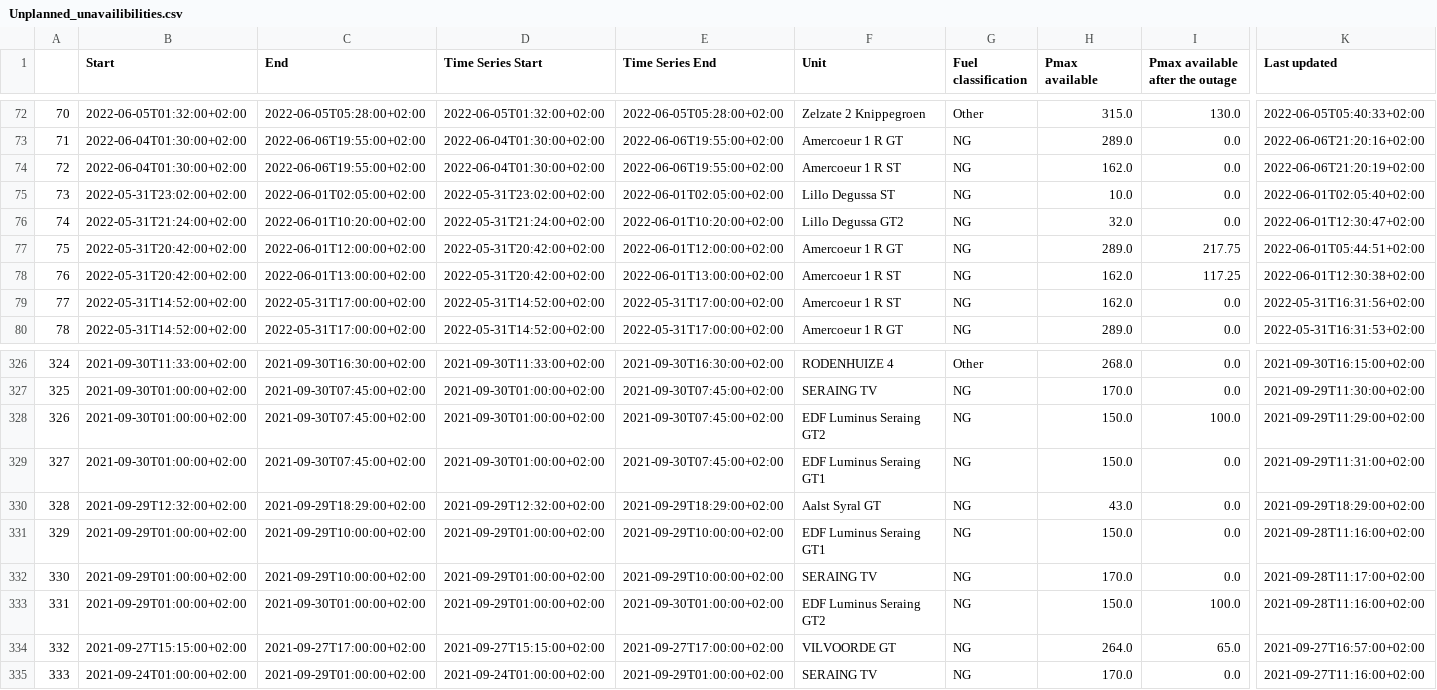
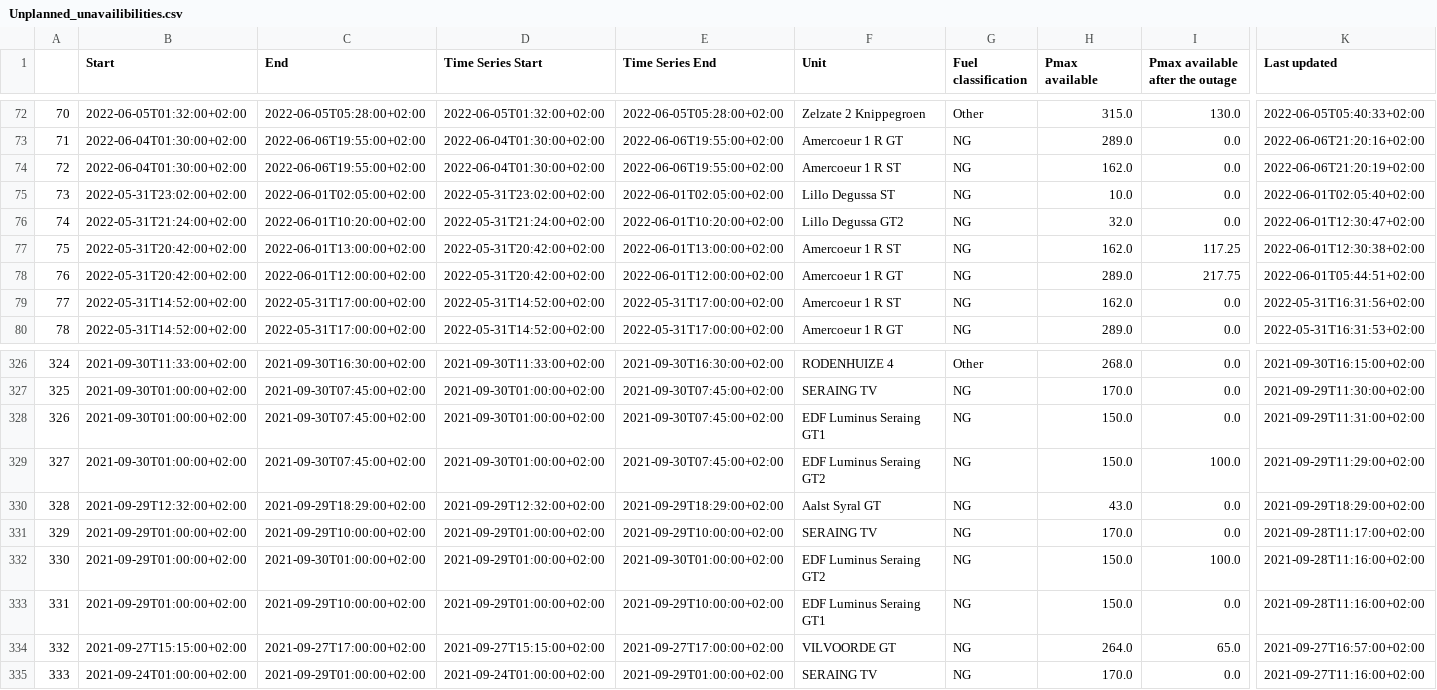
Before and after one commit to journinho/elia-opendata, a CSV file: Unplanned_unavailibilities.csv, drawn as a sheet; only a part is shown, gaps mark what is left out; the diff covers the shown part only; the diff names each change by its address in the sheet, - before the commit and + after, or states it on an @@ line.

Commit message:
Latest data: Sat Jul 30 06:00:24 UTC 2022

```diff
--- a/Unplanned_unavailibilities.csv
+++ b/Unplanned_unavailibilities.csv
-C77 (End): 2022-06-01T12:00:00+02:00
+C77 (End): 2022-06-01T13:00:00+02:00
-E77 (Time Series End): 2022-06-01T12:00:00+02:00
+E77 (Time Series End): 2022-06-01T13:00:00+02:00
-F77 (Unit): Amercoeur 1 R GT
+F77 (Unit): Amercoeur 1 R ST
-H77 (Pmax available): 289.0
+H77 (Pmax available): 162.0
-I77 (Pmax available after the outage): 217.75
+I77 (Pmax available after the outage): 117.25
-K77 (Last updated): 2022-06-01T05:44:51+02:00
+K77 (Last updated): 2022-06-01T12:30:38+02:00
-C78 (End): 2022-06-01T13:00:00+02:00
+C78 (End): 2022-06-01T12:00:00+02:00
-E78 (Time Series End): 2022-06-01T13:00:00+02:00
+E78 (Time Series End): 2022-06-01T12:00:00+02:00
-F78 (Unit): Amercoeur 1 R ST
+F78 (Unit): Amercoeur 1 R GT
-H78 (Pmax available): 162.0
+H78 (Pmax available): 289.0
-I78 (Pmax available after the outage): 117.25
+I78 (Pmax available after the outage): 217.75
-K78 (Last updated): 2022-06-01T12:30:38+02:00
+K78 (Last updated): 2022-06-01T05:44:51+02:00
-F328 (Unit): EDF Luminus Seraing GT2
+F328 (Unit): EDF Luminus Seraing GT1
-I328 (Pmax available after the outage): 100.0
+I328 (Pmax available after the outage): 0.0
-K328 (Last updated): 2021-09-29T11:29:00+02:00
+K328 (Last updated): 2021-09-29T11:31:00+02:00
-F329 (Unit): EDF Luminus Seraing GT1
+F329 (Unit): EDF Luminus Seraing GT2
-I329 (Pmax available after the outage): 0.0
+I329 (Pmax available after the outage): 100.0
-K329 (Last updated): 2021-09-29T11:31:00+02:00
+K329 (Last updated): 2021-09-29T11:29:00+02:00
-F331 (Unit): EDF Luminus Seraing GT1
+F331 (Unit): SERAING TV
-H331 (Pmax available): 150.0
+H331 (Pmax available): 170.0
-K331 (Last updated): 2021-09-28T11:16:00+02:00
+K331 (Last updated): 2021-09-28T11:17:00+02:00
-C332 (End): 2021-09-29T10:00:00+02:00
+C332 (End): 2021-09-30T01:00:00+02:00
-E332 (Time Series End): 2021-09-29T10:00:00+02:00
+E332 (Time Series End): 2021-09-30T01:00:00+02:00
-F332 (Unit): SERAING TV
+F332 (Unit): EDF Luminus Seraing GT2
-H332 (Pmax available): 170.0
+H332 (Pmax available): 150.0
-I332 (Pmax available after the outage): 0.0
+I332 (Pmax available after the outage): 100.0
-K332 (Last updated): 2021-09-28T11:17:00+02:00
+K332 (Last updated): 2021-09-28T11:16:00+02:00
-C333 (End): 2021-09-30T01:00:00+02:00
+C333 (End): 2021-09-29T10:00:00+02:00
-E333 (Time Series End): 2021-09-30T01:00:00+02:00
+E333 (Time Series End): 2021-09-29T10:00:00+02:00
-F333 (Unit): EDF Luminus Seraing GT2
+F333 (Unit): EDF Luminus Seraing GT1
-I333 (Pmax available after the outage): 100.0
+I333 (Pmax available after the outage): 0.0
```
Also changed, not shown: 168 edited cells elsewhere in this file.
